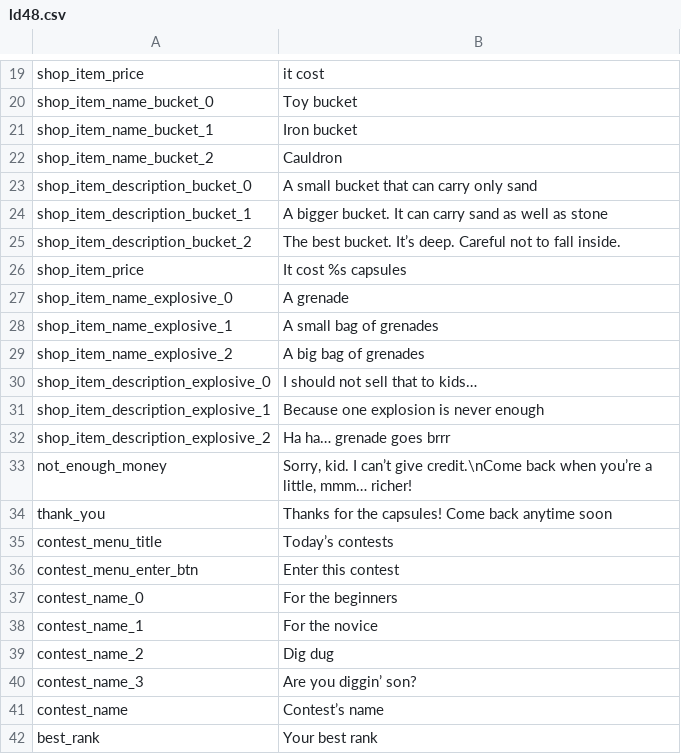
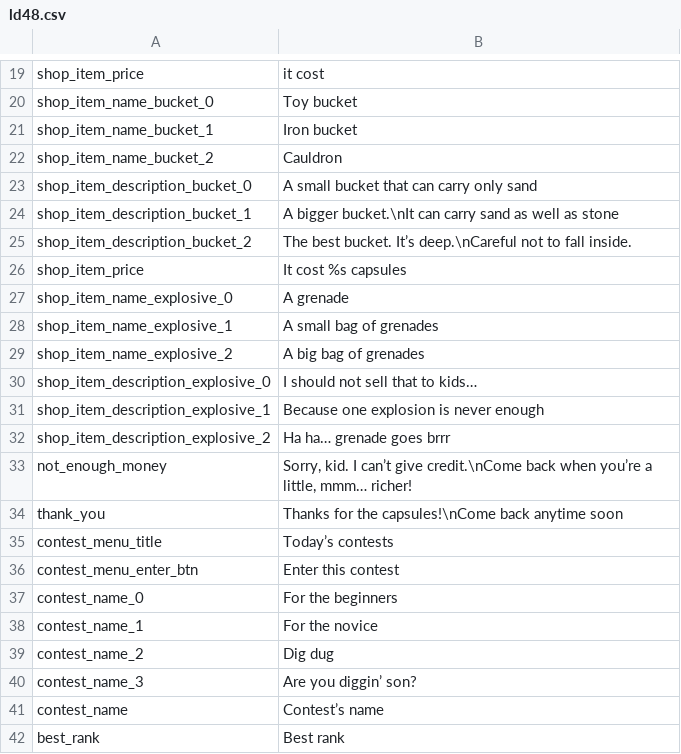
Before and after one commit to Eptwalabha/ld48, a CSV file: assets/translations/ld48.csv, drawn as a sheet; only a part is shown, gaps mark what is left out.

```diff
--- a/assets/translations/ld48.csv
+++ b/assets/translations/ld48.csv
@@ -23,4 +23,4 @@ shop_item_name_bucket_2	Cauldron
 shop_item_description_bucket_0	A small bucket that can carry only sand
-shop_item_description_bucket_1	A bigger bucket. It can carry sand as well as stone
-shop_item_description_bucket_2	The best bucket. It’s deep. Careful not to fall inside.
+shop_item_description_bucket_1	A bigger bucket.\nIt can carry sand as well as stone
+shop_item_description_bucket_2	The best bucket. It’s deep.\nCareful not to fall inside.
 shop_item_price	It cost %s capsules
@@ -33,3 +33,3 @@ shop_item_description_explosive_2	Ha ha… grenade goes brrr
 not_enough_money	Sorry, kid. I can’t give credit.\nCome back when you’re a little, mmm… richer!
-thank_you	Thanks for the capsules! Come back anytime soon
+thank_you	Thanks for the capsules!\nCome back anytime soon
 contest_menu_title	Today’s contests
@@ -41,2 +41,2 @@ contest_name_3	Are you diggin’ son?
 contest_name	Contest’s name
-best_rank	Your best rank
+best_rank	Best rank
```
Also changed, not shown: 11 other files.
